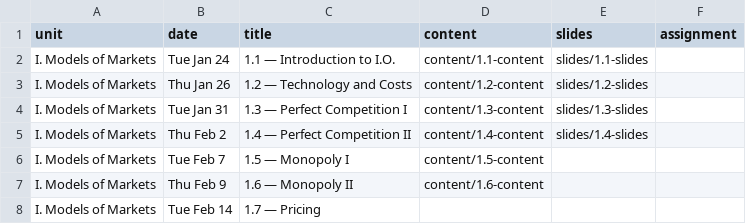
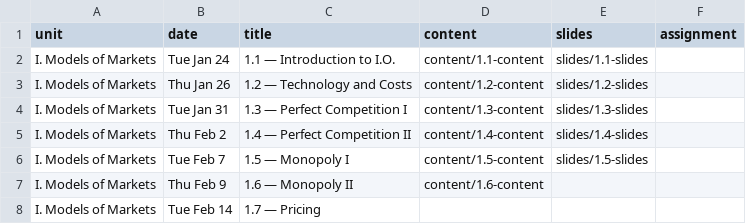
Before and after one commit to ryansafner/ioS23, a CSV file: data/schedule.csv, drawn as a sheet; only a part is shown.

Commit message:
1.5 slides

```diff
--- a/data/schedule.csv
+++ b/data/schedule.csv
@@ -5,3 +5,3 @@ I. Models of Markets,Tue Jan 31,1.3 — Perfect Competition I,content/1.3-conten
 I. Models of Markets,Thu Feb 2,1.4 — Perfect Competition II,content/1.4-content,slides/1.4-slides
-I. Models of Markets,Tue Feb 7,1.5 — Monopoly I,content/1.5-content,
+I. Models of Markets,Tue Feb 7,1.5 — Monopoly I,content/1.5-content,slides/1.5-slides
 I. Models of Markets,Thu Feb 9,1.6 — Monopoly II,content/1.6-content,
```
Also changed, not shown: 49 other files.
